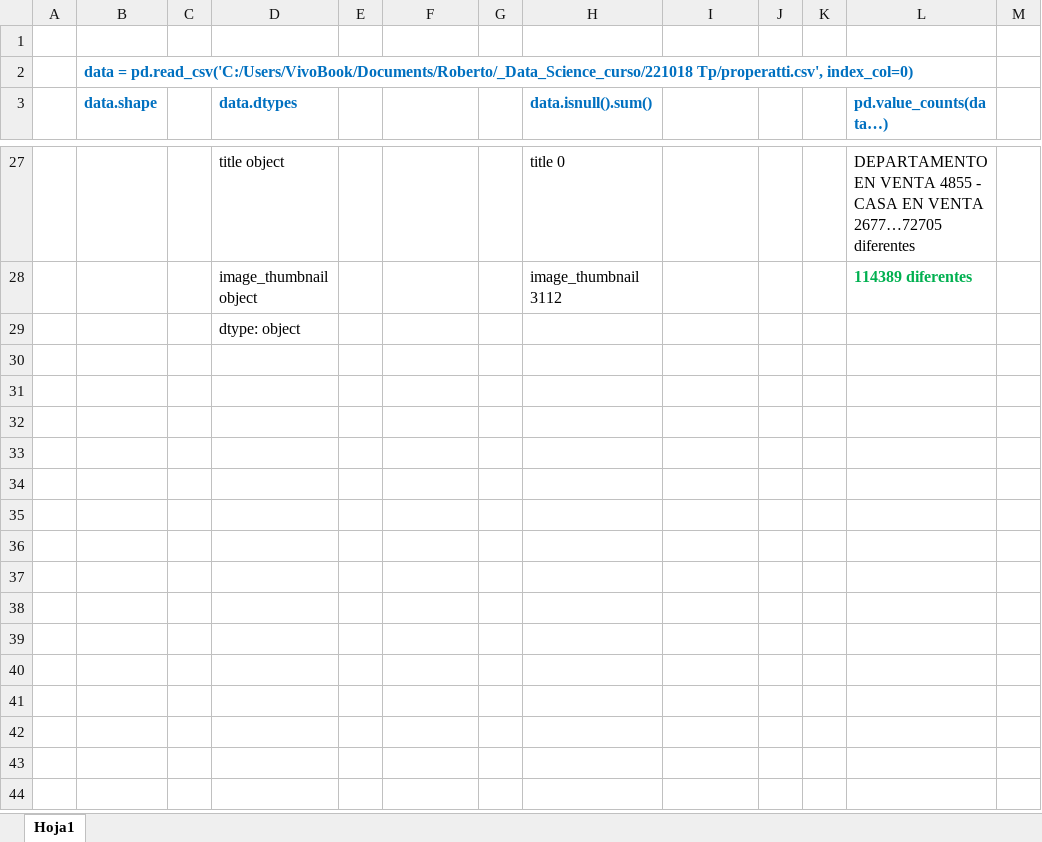
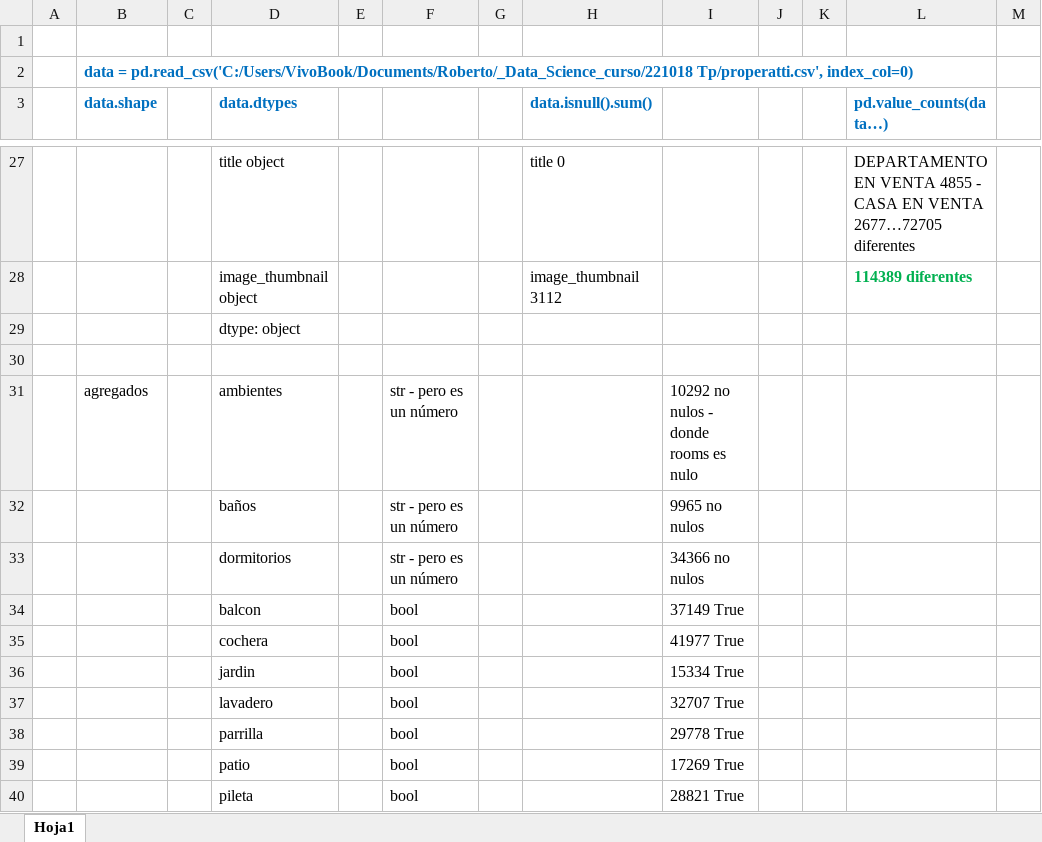
Before and after one commit to Facundo-Peloso/DH-TP-1---Grupo-10, an Excel workbook: Datos generales del file.xlsx, sheet Hoja1, drawn as a sheet; only a part is shown, gaps mark what is left out; values as stored, in another font and other column widths than the file's, no borders; the diff names each change by its address in the sheet, - before the commit and + after, or states it on an @@ line.

Commit message:
actualizo tp_roberto.ipynb con 10 columnas nuevas extraidas del campo description

```diff
--- a/Datos generales del file.xlsx (sheet Hoja1)
+++ b/Datos generales del file.xlsx (sheet Hoja1)
+row 30: (empty)
+row 31:  | agregados |  | ambientes |  | str - pero es un número |  |  | 10292 no nulos - donde rooms es nulo
+row 32:  |  |  | baños |  | str - pero es un número |  |  | 9965 no nulos
+row 33:  |  |  | dormitorios |  | str - pero es un número |  |  | 34366 no nulos
+row 34:  |  |  | balcon |  | bool |  |  | 37149 True
+row 35:  |  |  | cochera |  | bool |  |  | 41977 True
+row 36:  |  |  | jardin |  | bool |  |  | 15334 True
+row 37:  |  |  | lavadero |  | bool |  |  | 32707 True
+row 38:  |  |  | parrilla |  | bool |  |  | 29778 True
+row 39:  |  |  | patio |  | bool |  |  | 17269 True
+row 40:  |  |  | pileta |  | bool |  |  | 28821 True
```
Also changed, not shown: 1 other file.
